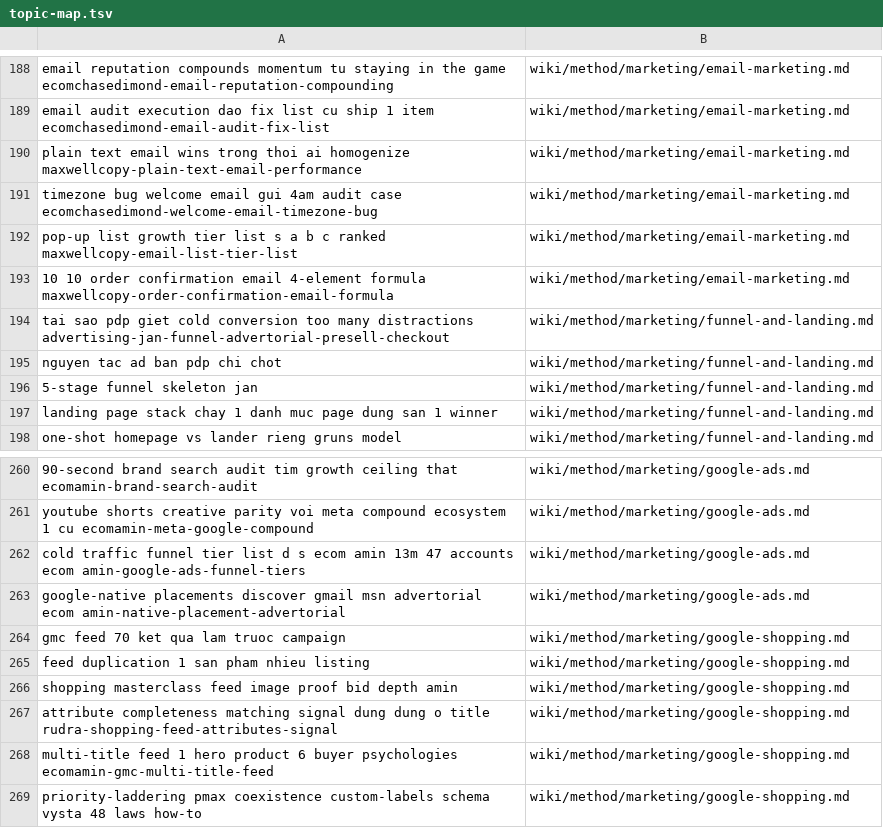
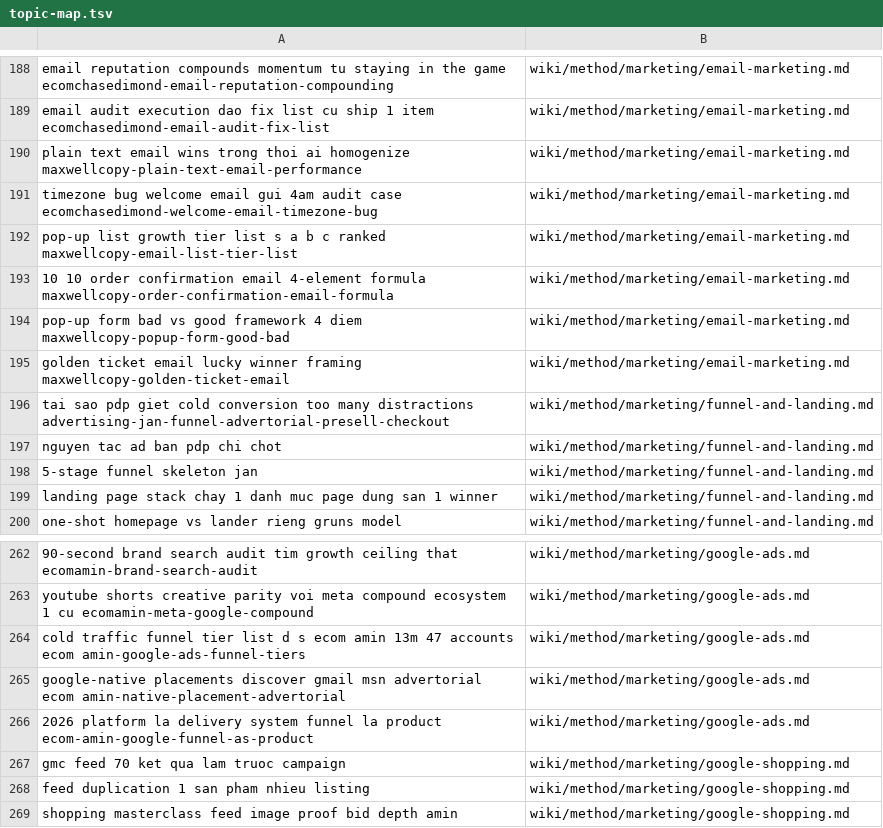
Before and after one commit to unicorn-monster/obsidian-huy, a TSV file: .brain/topic-map.tsv, drawn as a sheet; only a part is shown, gaps mark what is left out; the shorter side is filled out with more unchanged rows; the diff names each change by its address in the sheet, - before the commit and + after, or states it on an @@ line.

```diff
--- a/.brain/topic-map.tsv
+++ b/.brain/topic-map.tsv
+row 194: pop-up form bad vs good framework 4 diem maxwellcopy-popup-form-good-bad | wiki/method/marketing/email-marketing.md
+row 195: golden ticket email lucky winner framing maxwellcopy-golden-ticket-email | wiki/method/marketing/email-marketing.md
+row 266: 2026 platform la delivery system funnel la product ecom-amin-google-funnel-as-product | wiki/method/marketing/google-ads.md
```
Also changed, not shown: .brain/catalogue.tsv, 10 other files.
